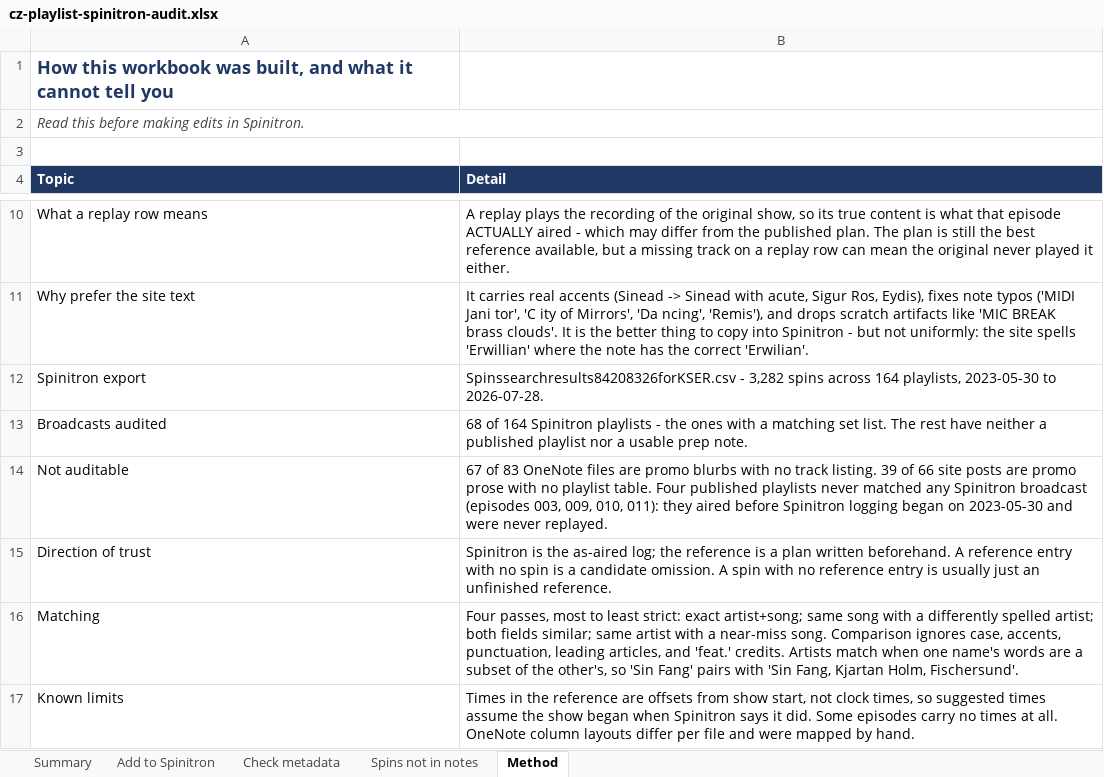
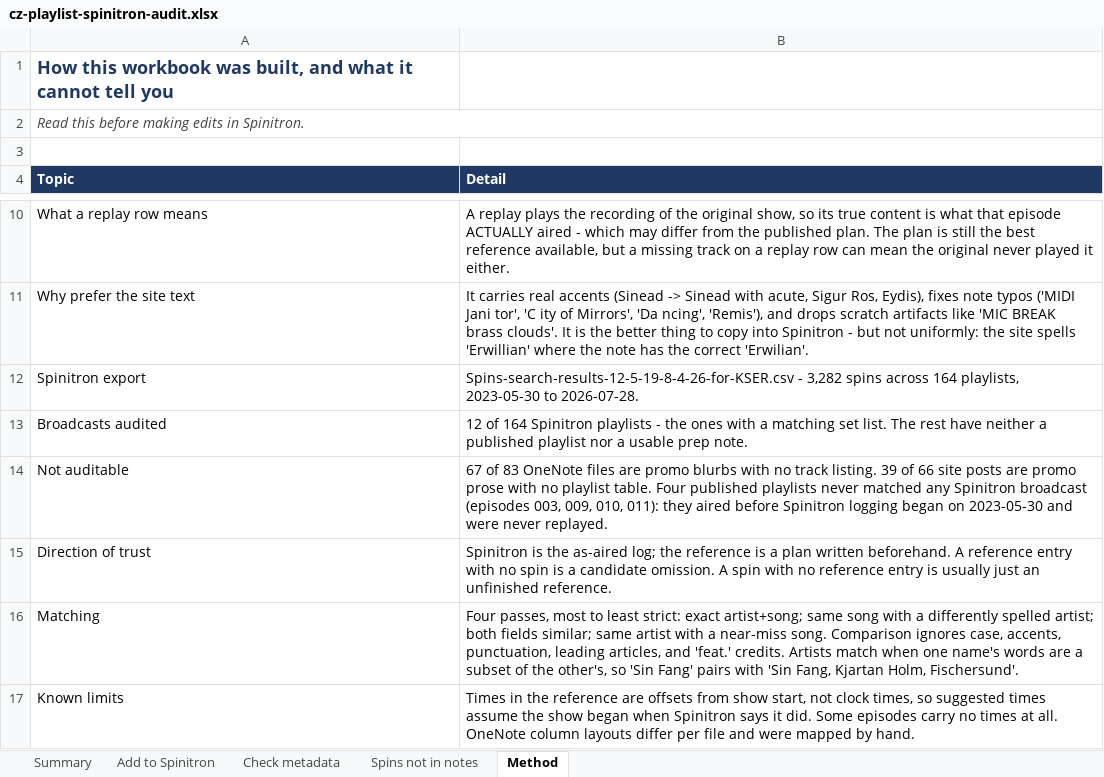
Before and after one commit to FarPointer/far-pointer-radio, an Excel workbook: shows/convergence-zone/playlists/analysis/cz-playlist-spinitron-audit.xlsx, sheet Method, drawn as a sheet; only a part is shown, gaps mark what is left out; values as stored, in another font and other column widths than the file's, no borders; the diff names each change by its address in the sheet, - before the commit and + after, or states it on an @@ line.

```diff
--- a/shows/convergence-zone/playlists/analysis/cz-playlist-spinitron-audit.xlsx (sheet Method)
+++ b/shows/convergence-zone/playlists/analysis/cz-playlist-spinitron-audit.xlsx (sheet Method)
-B12 (Detail): Spinssearchresults84208326forKSER.csv - 3,282…
+B12 (Detail): Spins-search-results-12-5-19-8-4-26-for-KSER.csv - 3,282…
-B13 (Detail): 68 of 164…
+B13 (Detail): 12 of 164…
```
Also changed, not shown: sheet Check metadata, sheet Add to Spinitron, sheet Summary, sheet Spins not in notes, 3 other files.
